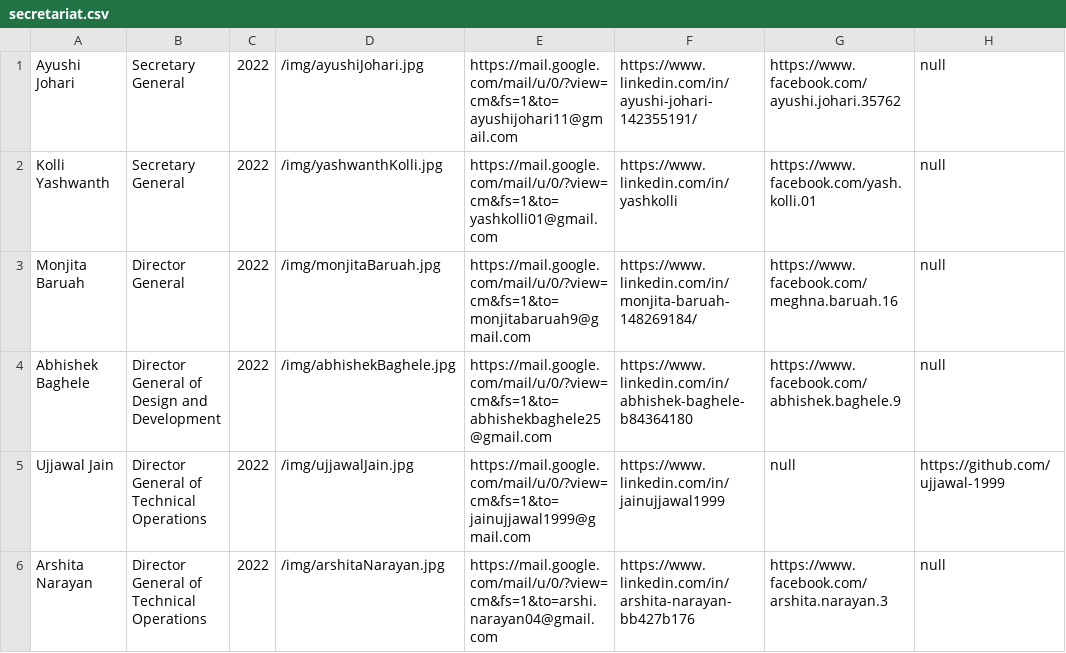
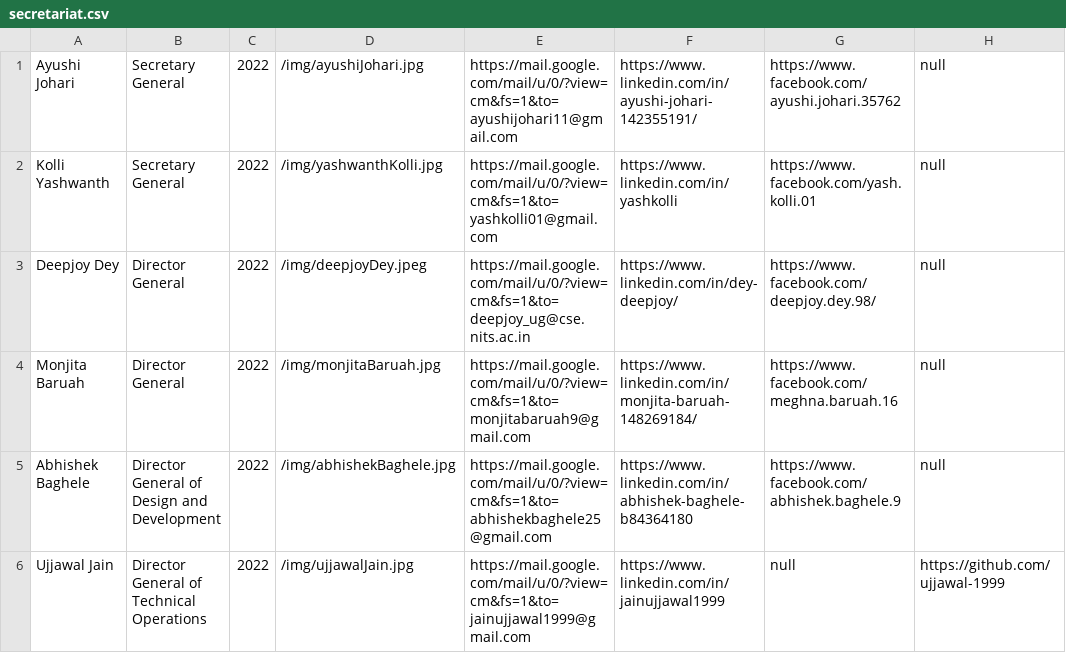
Before and after one commit to nitsmun/nitsmun2021-22, a CSV file: public/secretariat.csv, drawn as a sheet; only a part is shown; the shorter side is filled out with more unchanged rows; the diff names each change by its address in the sheet, - before the commit and + after, or states it on an @@ line.

Commit message:
added senior in csv

```diff
--- a/public/secretariat.csv
+++ b/public/secretariat.csv
+row 3: Deepjoy Dey | Director General | 2022 | /img/deepjoyDey.jpeg | https://mail.google.com/mail/u/0/?view=cm&fs=1&to=deepjoy_ug@cse.nits.ac.in | https://www.linkedin.com/in/dey-deepjoy/ | https://www.facebook.com/deepjoy.dey.98/ | null
```
